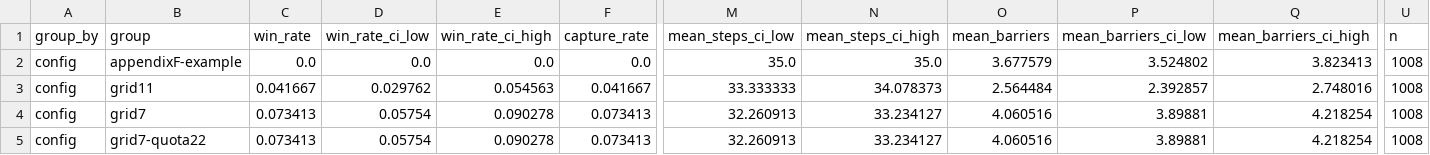
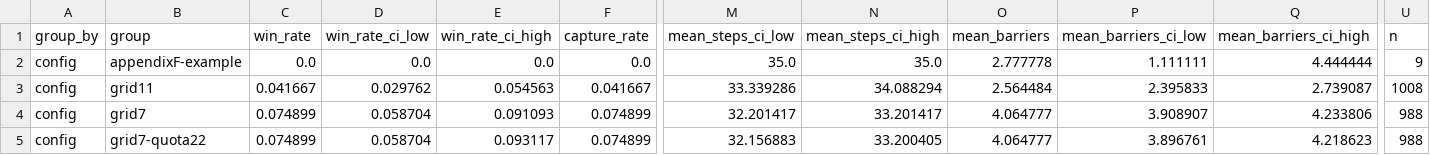
Before and after one commit to mohammedawad99/mars-777-police-agent, a CSV file: results/tables/by_config.csv, drawn as a sheet; only a part is shown, gaps mark what is left out; the diff covers the shown part only; the diff names each change by its address in the sheet, - before the commit and + after, or states it on an @@ line.

```diff
--- a/results/tables/by_config.csv
+++ b/results/tables/by_config.csv
-O2 (mean_barriers): 3.677579
+O2 (mean_barriers): 2.777778
-P2 (mean_barriers_ci_low): 3.524802
+P2 (mean_barriers_ci_low): 1.111111
-Q2 (mean_barriers_ci_high): 3.823413
+Q2 (mean_barriers_ci_high): 4.444444
-U2 (n): 1008
+U2 (n): 9
-M3 (mean_steps_ci_low): 33.333333
+M3 (mean_steps_ci_low): 33.339286
-N3 (mean_steps_ci_high): 34.078373
+N3 (mean_steps_ci_high): 34.088294
-P3 (mean_barriers_ci_low): 2.392857
+P3 (mean_barriers_ci_low): 2.395833
-Q3 (mean_barriers_ci_high): 2.748016
+Q3 (mean_barriers_ci_high): 2.739087
-C4:C5 (win_rate): 0.073413
+C4:C5 (win_rate): 0.074899
-D4:D5 (win_rate_ci_low): 0.05754
+D4:D5 (win_rate_ci_low): 0.058704
-E4 (win_rate_ci_high): 0.090278
+E4 (win_rate_ci_high): 0.091093
-F4:F5 (capture_rate): 0.073413
+F4:F5 (capture_rate): 0.074899
-M4 (mean_steps_ci_low): 32.260913
+M4 (mean_steps_ci_low): 32.201417
-N4 (mean_steps_ci_high): 33.234127
+N4 (mean_steps_ci_high): 33.201417
-O4:O5 (mean_barriers): 4.060516
+O4:O5 (mean_barriers): 4.064777
-P4 (mean_barriers_ci_low): 3.89881
+P4 (mean_barriers_ci_low): 3.908907
-Q4 (mean_barriers_ci_high): 4.218254
+Q4 (mean_barriers_ci_high): 4.233806
-U4:U5 (n): 1008
+U4:U5 (n): 988
-E5 (win_rate_ci_high): 0.090278
+E5 (win_rate_ci_high): 0.093117
-M5 (mean_steps_ci_low): 32.260913
+M5 (mean_steps_ci_low): 32.156883
-N5 (mean_steps_ci_high): 33.234127
+N5 (mean_steps_ci_high): 33.200405
-P5 (mean_barriers_ci_low): 3.89881
+P5 (mean_barriers_ci_low): 3.896761
-Q5 (mean_barriers_ci_high): 4.218254
+Q5 (mean_barriers_ci_high): 4.218623
```
Also changed, not shown: 56 edited cells elsewhere in this file, results/tables/by_grid.csv, results/tables/by_opponent_family.csv, 36 other files.
